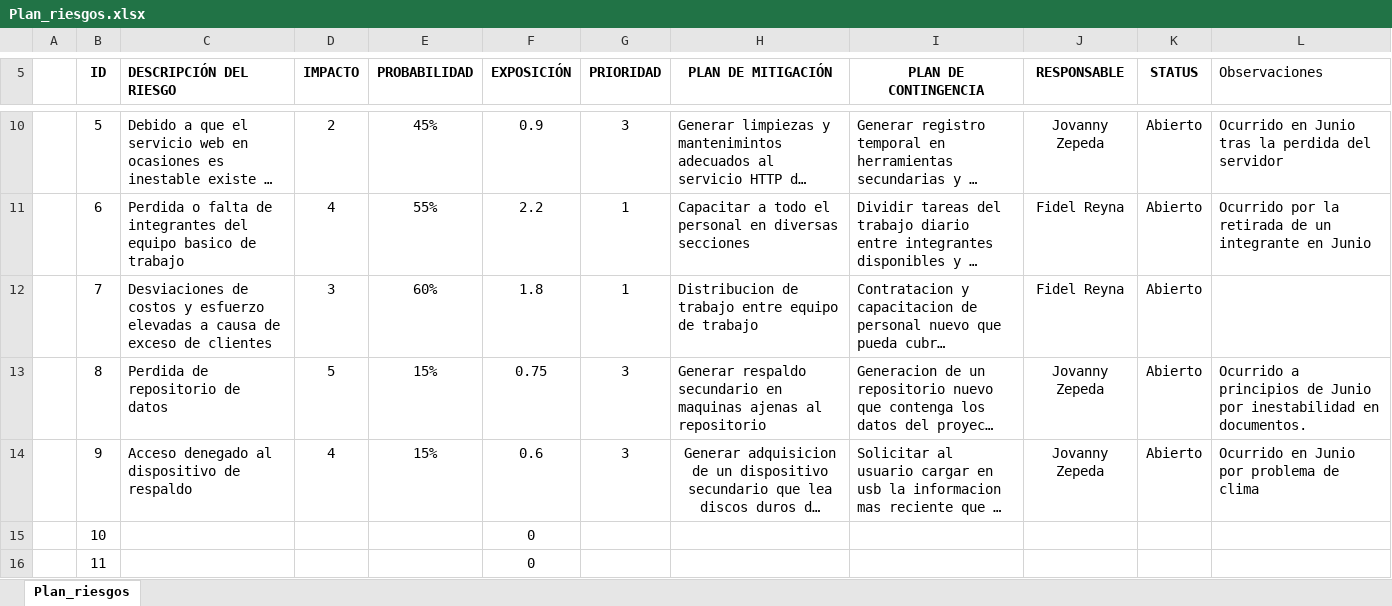
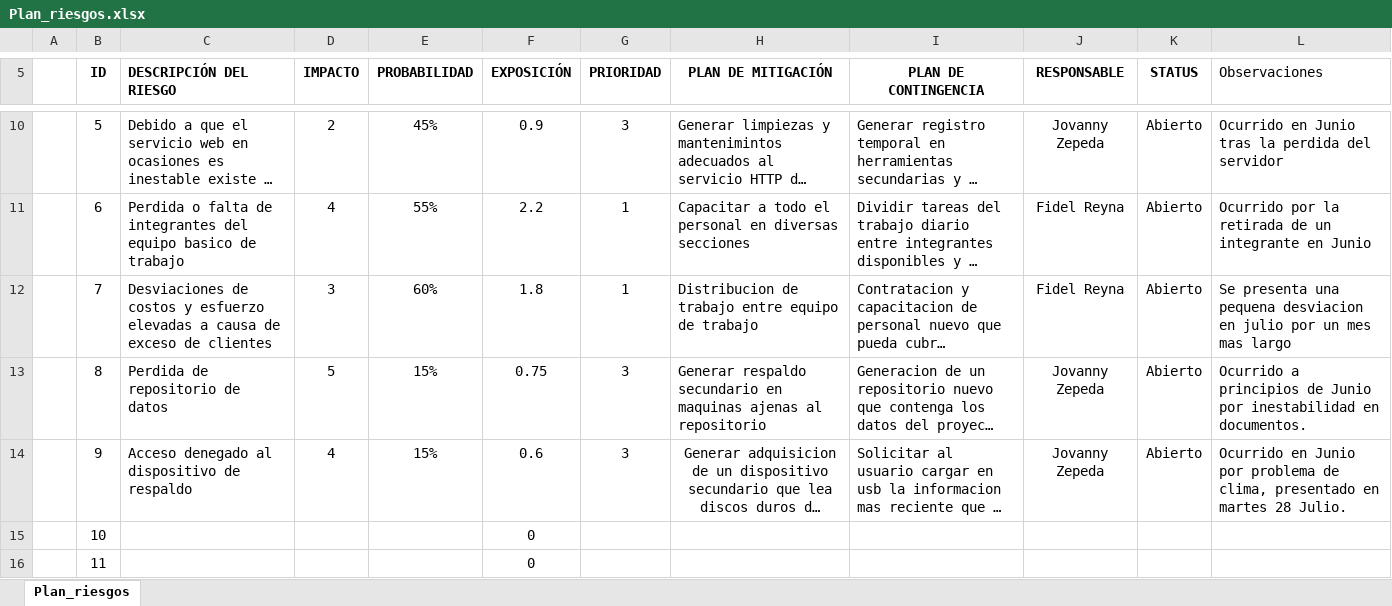
Before and after one commit to jovannyzepeda/qtp, an Excel workbook: qualtcom/Procesos/Planeacion/Plan_riesgos.xlsx, sheet Plan_riesgos, drawn as a sheet; only a part is shown, gaps mark what is left out; long unchanged cells end in …; values as stored, in another font and other column widths than the file's, no borders; charts and pictures not drawn; the diff names each change by its address in the sheet, - before the commit and + after, or states it on an @@ line.

Commit message:
Actualizacion del plan de riesgos

```diff
--- a/qualtcom/Procesos/Planeacion/Plan_riesgos.xlsx (sheet Plan_riesgos)
+++ b/qualtcom/Procesos/Planeacion/Plan_riesgos.xlsx (sheet Plan_riesgos)
-L12 (Observaciones): (empty)
+L12 (Observaciones): Se presenta una pequena desviacion en julio por un mes mas largo
-L14 (Observaciones): …problema de clima
+L14 (Observaciones): …problema de clima, presentado en martes 28 Julio.
```
